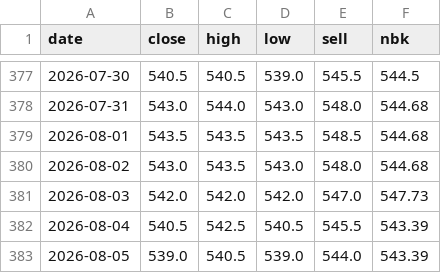
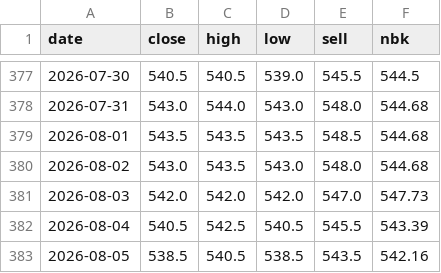
Before and after one commit to saiganym/eur-kzt-watch, a CSV file: data/rates.csv, drawn as a sheet; only a part is shown, gaps mark what is left out.

```diff
--- a/data/rates.csv
+++ b/data/rates.csv
@@ -382,2 +382,2 @@ date,close,high,low,sell,nbk
 2026-08-04,540.5,542.5,540.5,545.5,543.39
-2026-08-05,539.0,540.5,539.0,544.0,543.39
+2026-08-05,538.5,540.5,538.5,543.5,542.16
```
Also changed, not shown: 3 other files.
